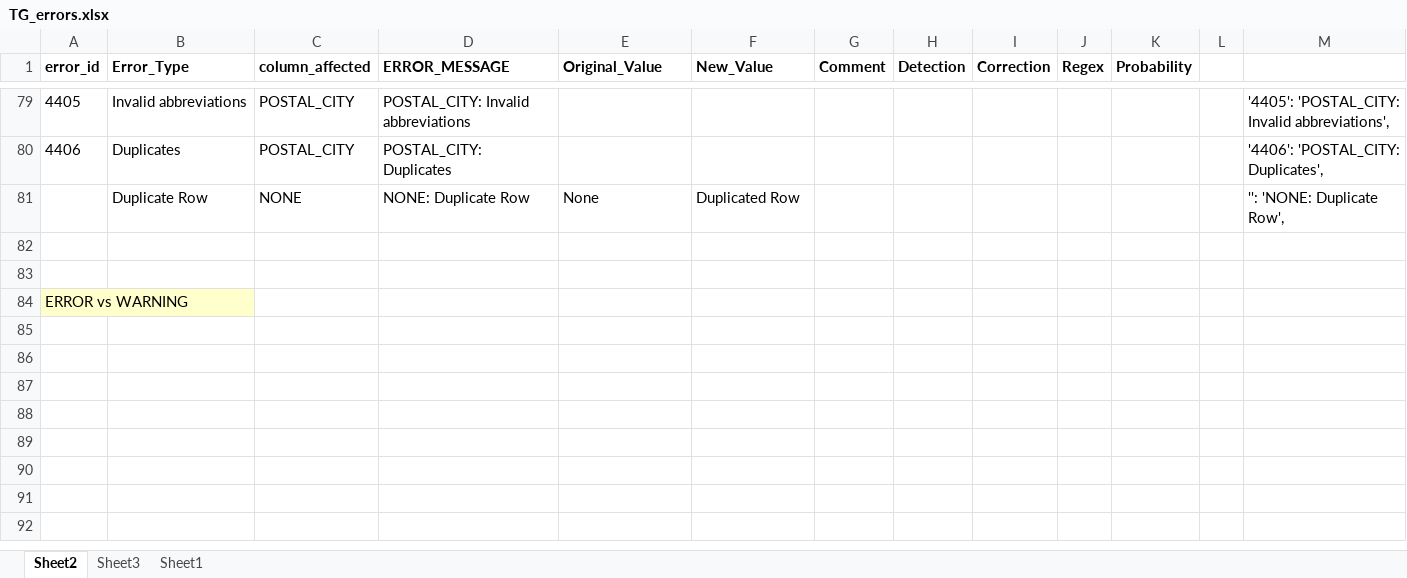
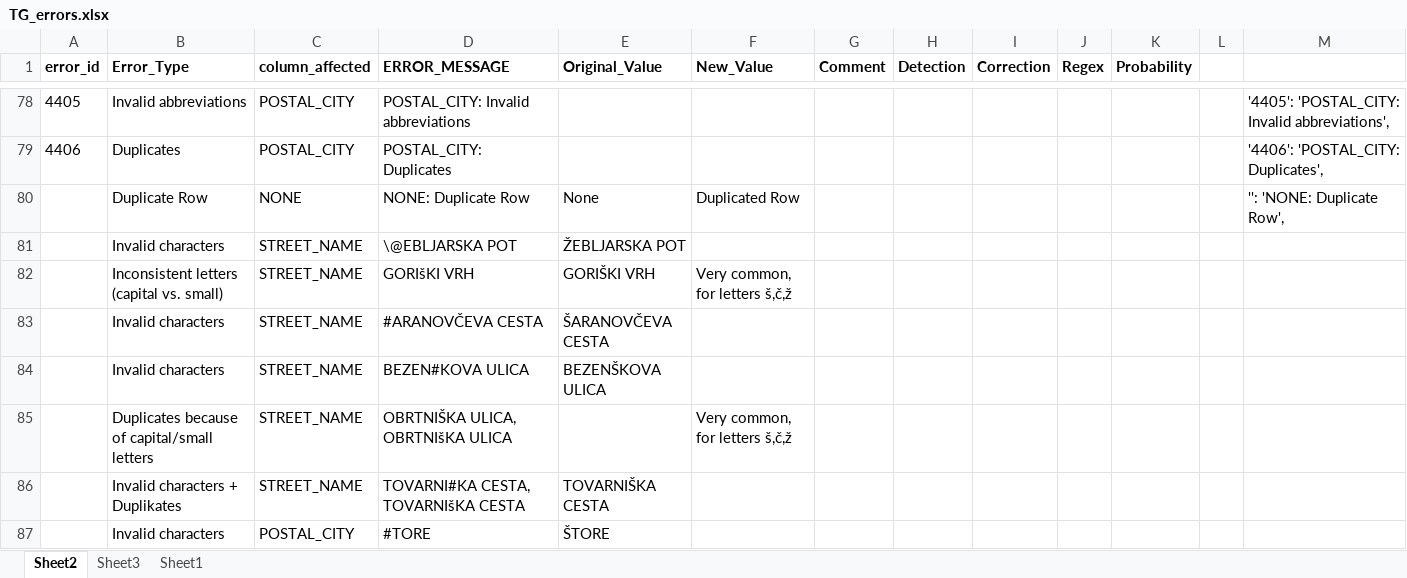
Before and after one commit to Asajt/customer_data_cleanup, an Excel workbook: src/raw_data/TG_errors.xlsx, sheet Sheet2, drawn as a sheet; only a part is shown, gaps mark what is left out; the shorter side is filled out with more unchanged rows; values as stored, in another font and other column widths than the file's, no borders; the diff covers the shown part only; the diff names each change by its address in the sheet, - before the commit and + after, or states it on an @@ line.

Commit message:
detection

```diff
--- a/src/raw_data/TG_errors.xlsx (sheet Sheet2)
+++ b/src/raw_data/TG_errors.xlsx (sheet Sheet2)
+row 81:  | Invalid characters | STREET_NAME | \@EBLJARSKA POT | ŽEBLJARSKA POT
+row 82:  | Inconsistent letters (capital vs. small) | STREET_NAME | GORIšKI VRH | GORIŠKI VRH | Very common, for letters š,č,ž
+row 83:  | Invalid characters | STREET_NAME | #ARANOVČEVA CESTA | ŠARANOVČEVA CESTA
+row 84:  | Invalid characters | STREET_NAME | BEZEN#KOVA ULICA | BEZENŠKOVA ULICA
+row 85:  | Duplicates because of capital/small letters | STREET_NAME | OBRTNIŠKA ULICA, OBRTNIšKA ULICA |  | Very common, for letters š,č,ž
+row 86:  | Invalid characters + Duplikates | STREET_NAME | TOVARNI#KA CESTA, TOVARNIšKA CESTA | TOVARNIŠKA CESTA
+row 87:  | Invalid characters | POSTAL_CITY | #TORE | ŠTORE
```
Also changed, not shown: 6 added rows, 1 removed row and 9 edited cells elsewhere in this sheet, formulas that keep their value, 5 other files.
